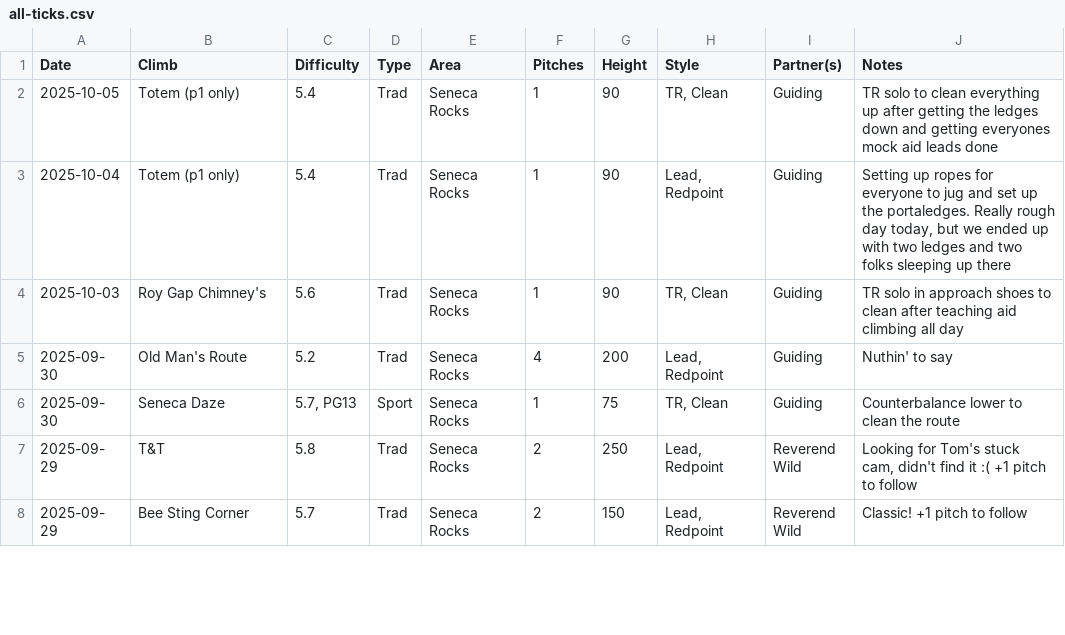
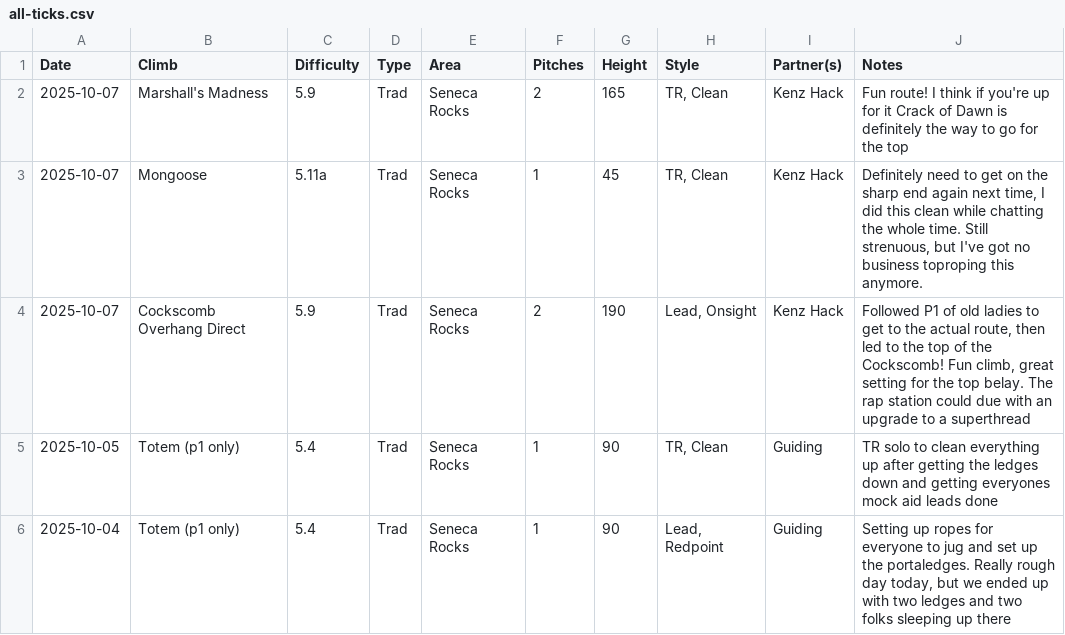
Before and after one commit to achiquit/websitejazzhands, a CSV file: climbing/data/all-ticks.csv, drawn as a sheet; only a part is shown; the shorter side is filled out with more unchanged rows.

Commit message:
Ticks update

```diff
--- a/climbing/data/all-ticks.csv
+++ b/climbing/data/all-ticks.csv
@@ -1,2 +1,5 @@
 Date,Climb,Difficulty,Type,Area,Pitches,Height,Style,Partner(s),Notes
+2025-10-07,"Marshall's Madness",5.9,Trad,"Seneca Rocks",2,165,"TR, Clean","Kenz Hack","Fun route! I think if you're up for it Crack of Dawn is definitely the way to go for the top"
+2025-10-07,Mongoose,5.11a,Trad,"Seneca Rocks",1,45,"TR, Clean","Kenz Hack","Definitely need to get on the sharp end again next time, I did this clean while chatting the whole time. Still strenuous, but I've got no business toproping this anymore. "
+2025-10-07,"Cockscomb Overhang Direct",5.9,Trad,"Seneca Rocks",2,190,"Lead, Onsight","Kenz Hack","Followed P1 of old ladies to get to the actual route, then led to the top of the Cockscomb! Fun climb, great setting for the top belay. The rap station could due with an upgrade to a superthread"
 2025-10-05,"Totem (p1 only)",5.4,Trad,"Seneca Rocks",1,90,"TR, Clean",Guiding,"TR solo to clean everything up after getting the ledges down and getting everyones mock aid leads done"
```
Also changed, not shown: climbing/data/climb-locs.csv, climbing/data/monthly-height.csv, 5 other files.
